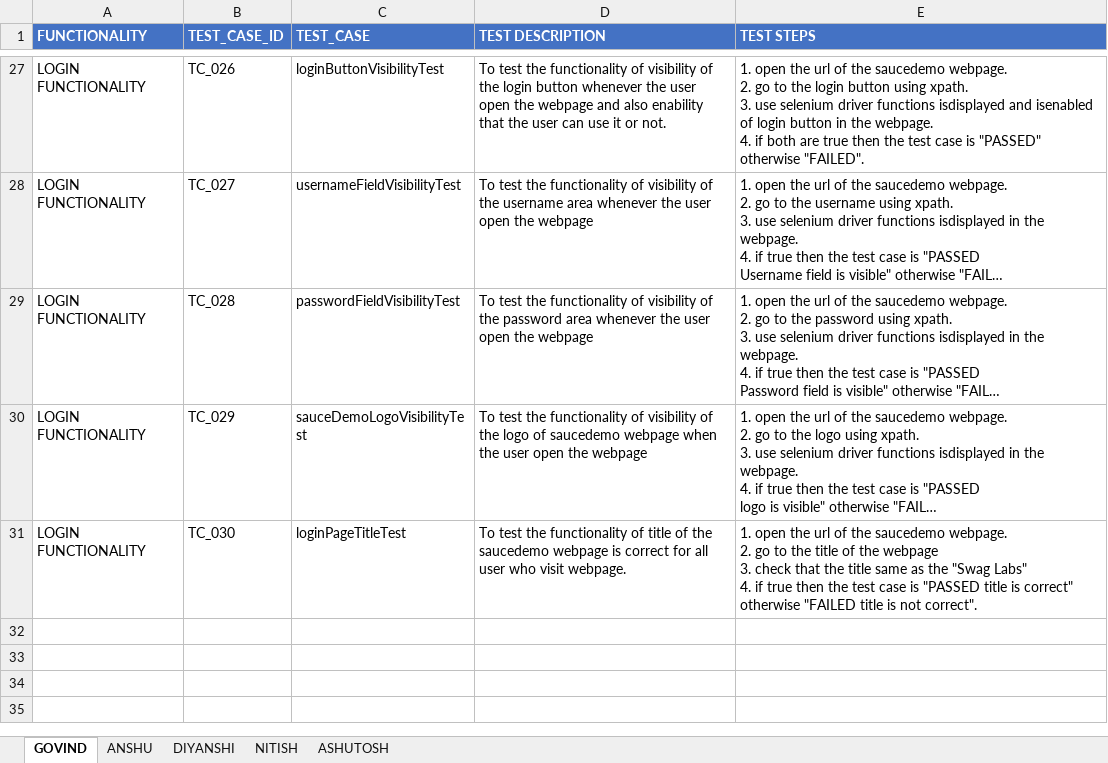
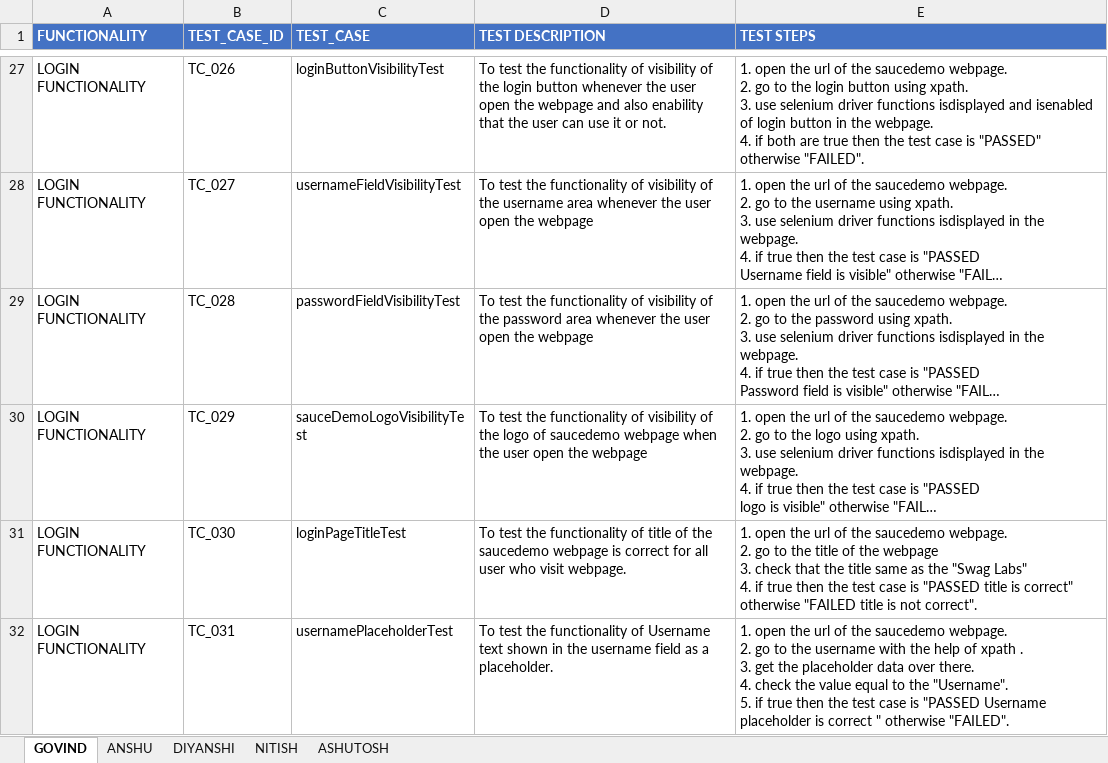
Before and after one commit to anshu0089r/SauceDemo, an Excel workbook: testsheet.xlsx, sheet GOVIND, drawn as a sheet; only a part is shown, gaps mark what is left out; long unchanged cells end in …; values as stored, in another font and other column widths than the file's, no borders; ↵ is a line break in a cell; the diff names each change by its address in the sheet, - before the commit and + after, or states it on an @@ line.

Commit message:
added a new test case named as usernamePlaceholderTest in LOGIN_FUNCTIONALITY and testsheet.xlsx is updated till tc_031

```diff
--- a/testsheet.xlsx (sheet GOVIND)
+++ b/testsheet.xlsx (sheet GOVIND)
+row 32: LOGIN FUNCTIONALITY | TC_031 | usernamePlaceholderTest | To test the functionality of Username text shown in the username field as a placeholder. | 1. open the url of the saucedemo webpage. ↵ 2. go to the username with the help of xpath . ↵ 3. get the placeholder data over there. ↵ 4. check the value equal to the "Username". ↵ 5. if true then the test case is "PASSED Username placeholder is correct " otherwise "FAILED".
```
Also changed, not shown: 2 other files.
